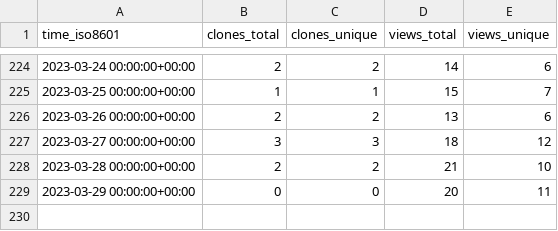
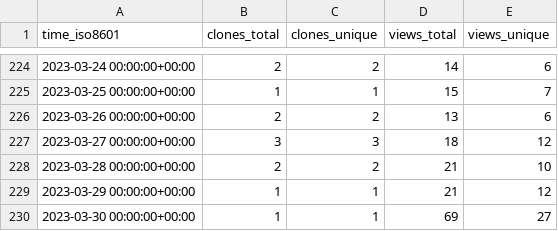
Before and after one commit to Fevol/obsidian-translate, a CSV file: Fevol/obsidian-translate/ghrs-data/views_clones_aggregate.csv, drawn as a sheet; only a part is shown, gaps mark what is left out.

```diff
--- a/Fevol/obsidian-translate/ghrs-data/views_clones_aggregate.csv
+++ b/Fevol/obsidian-translate/ghrs-data/views_clones_aggregate.csv
@@ -228,2 +228,3 @@ time_iso8601,clones_total,clones_unique,views_total,views_unique
 2023-03-28 00:00:00+00:00,2,2,21,10
-2023-03-29 00:00:00+00:00,0,0,20,11
+2023-03-29 00:00:00+00:00,1,1,21,12
+2023-03-30 00:00:00+00:00,1,1,69,27
```
Also changed, not shown: 1 other file.
